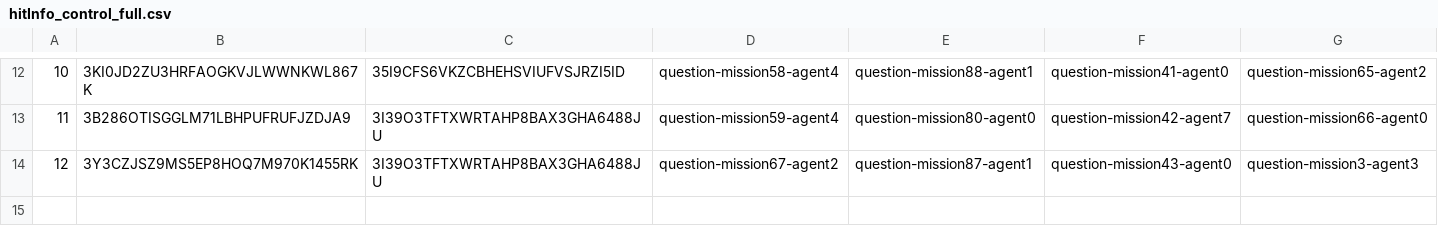
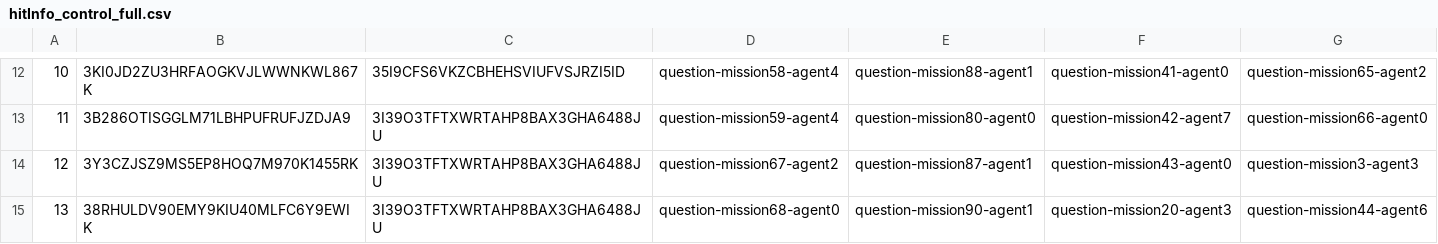
Before and after one commit to cmu-able/explainable-planning, a CSV file: XPlanningEvaluation/resources/mobilerobot/study/prefalign/mturk/hit-info/hitInfo_control_full.csv, drawn as a sheet; only a part is shown, gaps mark what is left out; the diff names each change by its address in the sheet, - before the commit and + after, or states it on an @@ line.

Commit message:
Updated hitInfo_control_full.csv: HIT index 13

```diff
--- a/XPlanningEvaluation/resources/mobilerobot/study/prefalign/mturk/hit-info/hitInfo_control_full.csv
+++ b/XPlanningEvaluation/resources/mobilerobot/study/prefalign/mturk/hit-info/hitInfo_control_full.csv
+row 15: 13 | 38RHULDV90EMY9KIU40MLFC6Y9EWIK | 3I39O3TFTXWRTAHP8BAX3GHA6488JU | question-mission68-agent0 | question-mission90-agent1 | question-mission20-agent3 | question-mission44-agent6
```
